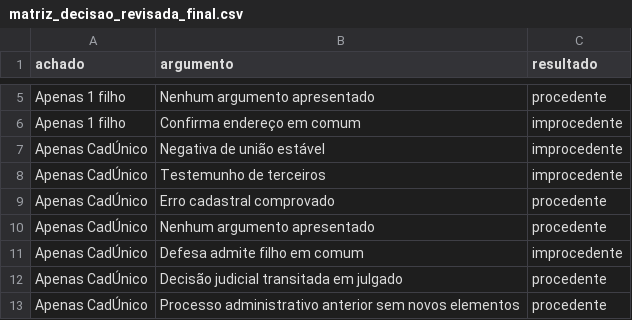
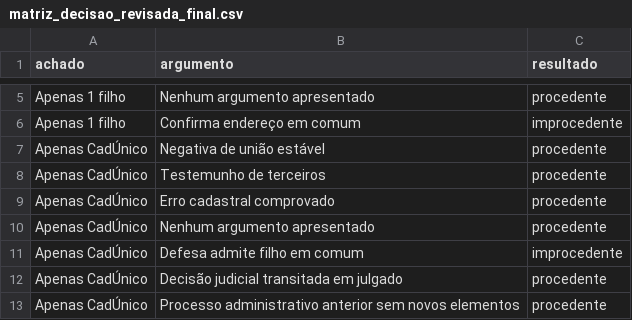
Before and after one commit to Carlafigueiredo10/recurso_filha_maior_app, a CSV file: matriz_decisao_revisada_final.csv, drawn as a sheet; only a part is shown, gaps mark what is left out.

```diff
--- a/matriz_decisao_revisada_final.csv
+++ b/matriz_decisao_revisada_final.csv
@@ -6,4 +6,4 @@ Apenas 1 filho,Nenhum argumento apresentado,procedente
 Apenas 1 filho,Confirma endereço em comum,improcedente
-Apenas CadÚnico,Negativa de união estável,improcedente
-Apenas CadÚnico,Testemunho de terceiros,improcedente
+Apenas CadÚnico,Negativa de união estável,procedente
+Apenas CadÚnico,Testemunho de terceiros,procedente
 Apenas CadÚnico,Erro cadastral comprovado,procedente
```
Also changed, not shown: 1 other file.
